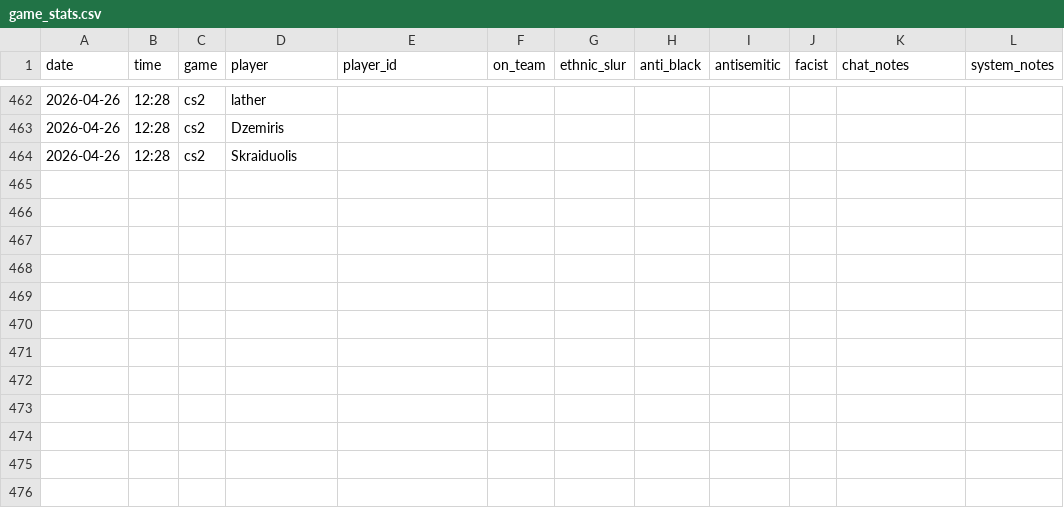
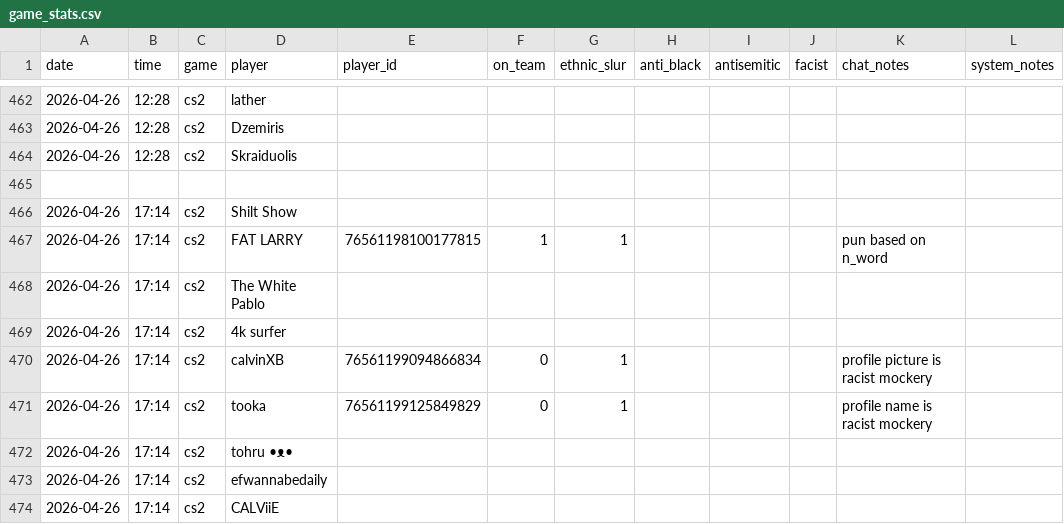
Before and after one commit to jjame21/free-speech-warios, a CSV file: game_stats.csv, drawn as a sheet; only a part is shown, gaps mark what is left out; the diff names each change by its address in the sheet, - before the commit and + after, or states it on an @@ line.

Commit message:
📦 +game

```diff
--- a/game_stats.csv
+++ b/game_stats.csv
+row 465: (empty)
+row 466: 2026-04-26 | 17:14 | cs2 | Shilt Show
+row 467: 2026-04-26 | 17:14 | cs2 | FAT LARRY | 76561198100177815 | 1 | 1 |  |  |  | pun based on n_word
+row 468: 2026-04-26 | 17:14 | cs2 | The White Pablo
+row 469: 2026-04-26 | 17:14 | cs2 | 4k surfer
+row 470: 2026-04-26 | 17:14 | cs2 | calvinXB | 76561199094866834 | 0 | 1 |  |  |  | profile picture is racist mockery
+row 471: 2026-04-26 | 17:14 | cs2 | tooka | 76561199125849829 | 0 | 1 |  |  |  | profile name is racist mockery
+row 472: 2026-04-26 | 17:14 | cs2 | tohru •ᴥ•
+row 473: 2026-04-26 | 17:14 | cs2 | efwannabedaily
+row 474: 2026-04-26 | 17:14 | cs2 | CALViiE
```
